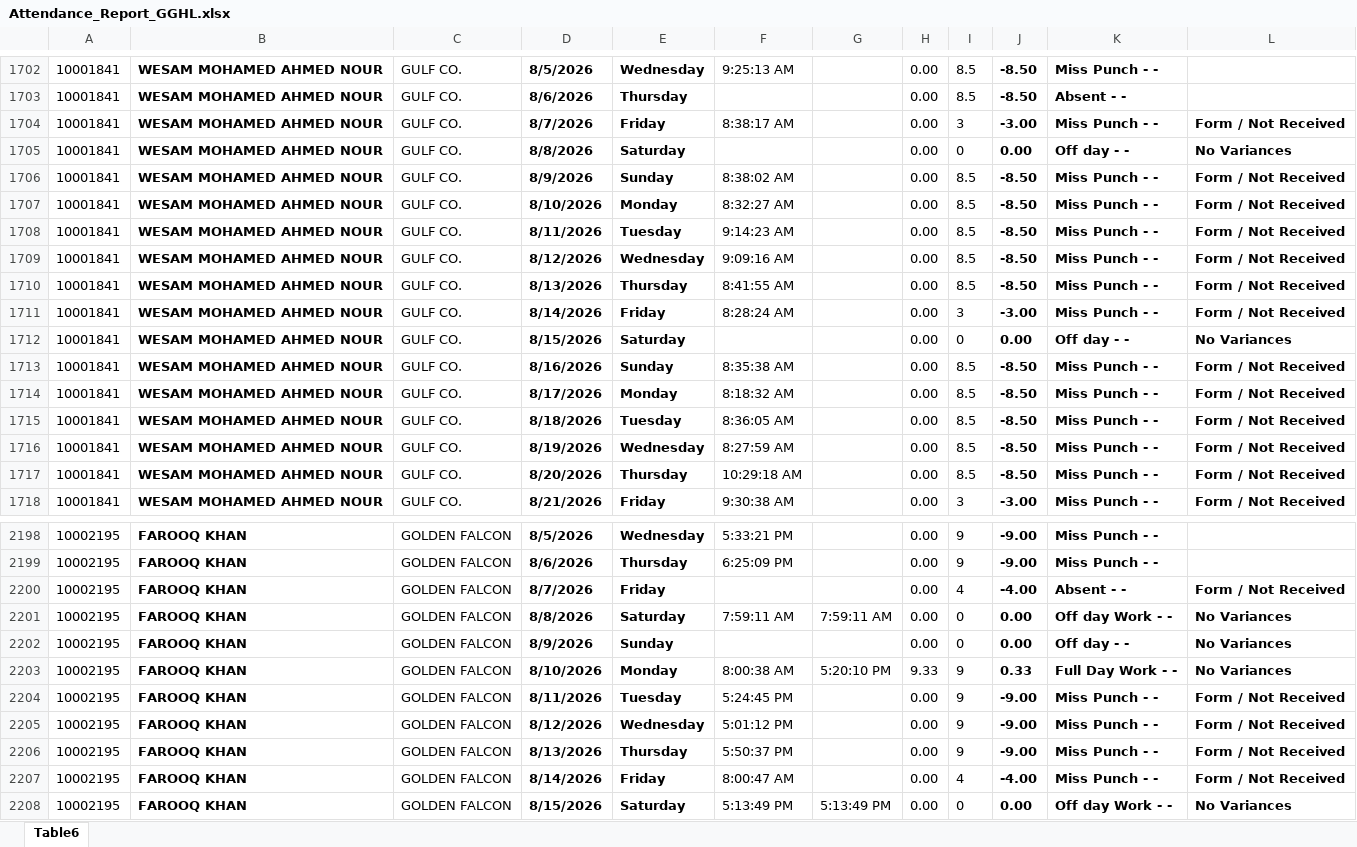
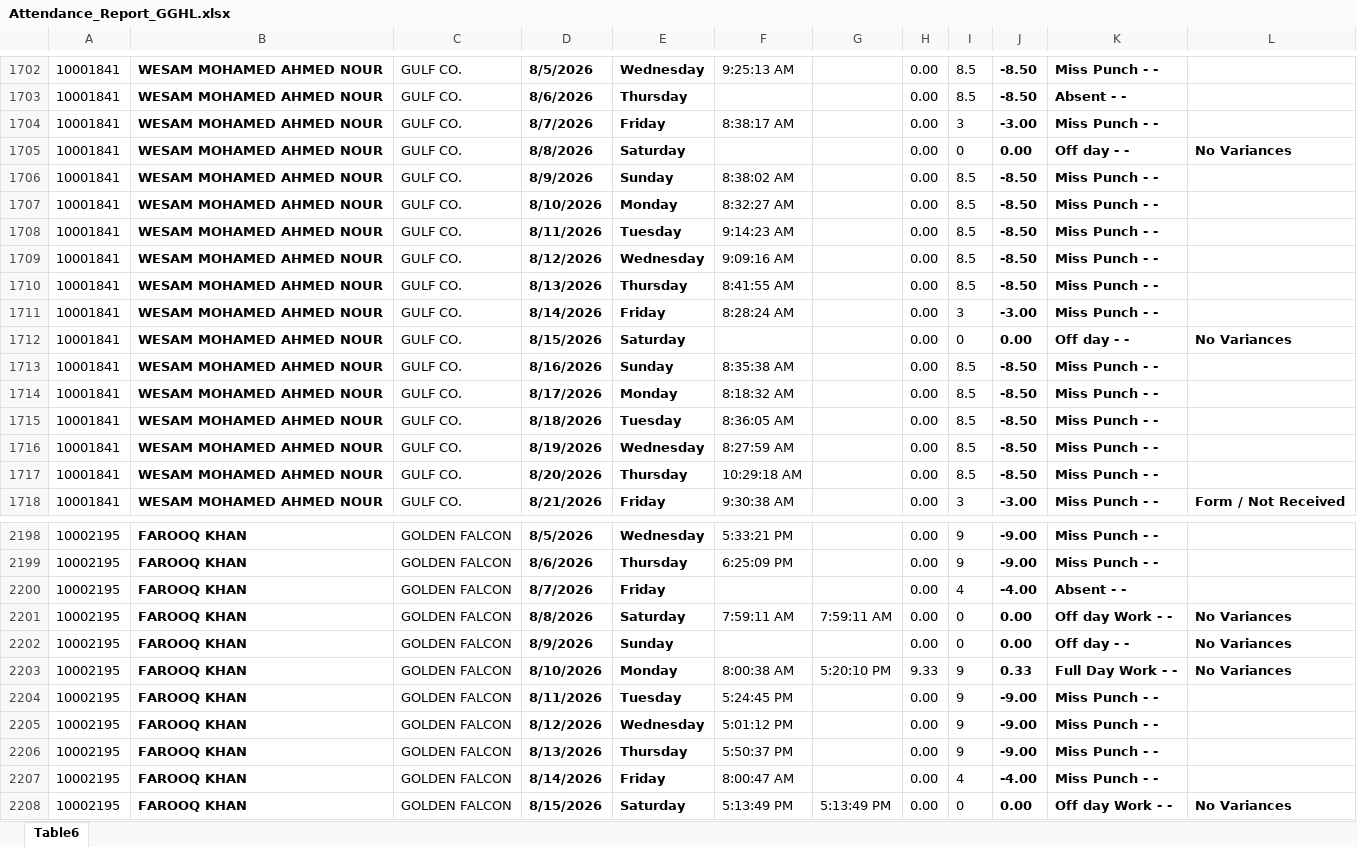
Before and after one commit to p-gghl/attendance, an Excel workbook: Attendance_Report_GGHL.xlsx, sheet Table6, drawn as a sheet; only a part is shown, gaps mark what is left out; values as stored, in another font and other column widths than the file's, no borders; charts and pictures and conditional formats and table styles not drawn; the diff covers the shown part only; the diff names each change by its address in the sheet, - before the commit and + after, or states it on an @@ line.

```diff
--- a/Attendance_Report_GGHL.xlsx (sheet Table6)
+++ b/Attendance_Report_GGHL.xlsx (sheet Table6)
-L1704: Form / Not Received
+L1704: (empty)
-L1706:L1711: Form / Not Received
+L1706:L1711: (empty)
-L1713:L1717: Form / Not Received
+L1713:L1717: (empty)
-L2200: Form / Not Received
+L2200: (empty)
-L2204:L2207: Form / Not Received
+L2204:L2207: (empty)
```
Also changed, not shown: 6 added rows and 182 edited cells elsewhere in this sheet.
